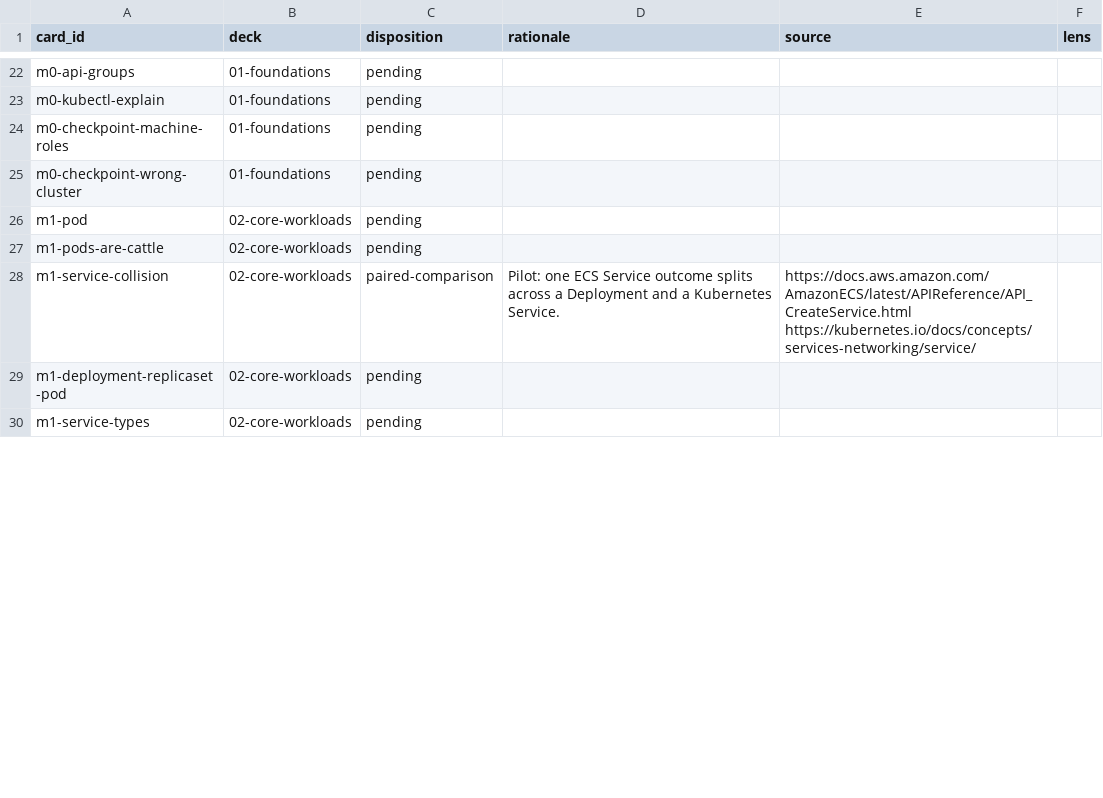
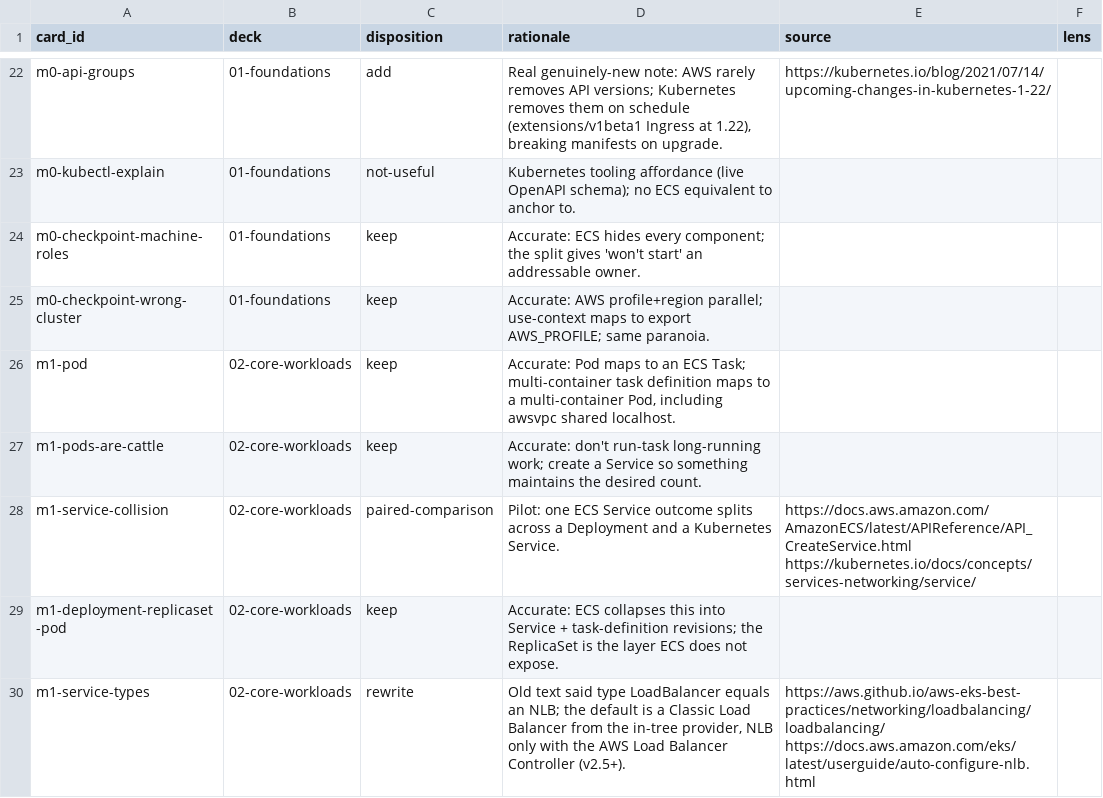
Before and after one commit to iadknet/kubernetes-for-ecs-engineers, a TSV file: docs/specs/ecs-transfer-sections/AUDIT.tsv, drawn as a sheet; only a part is shown, gaps mark what is left out; the diff covers the shown part only; the diff names each change by its address in the sheet, - before the commit and + after, or states it on an @@ line.

Commit message:
feat(decks): apply ECS transfer pattern across M0 and M1 (Phase 1)
Audit all 47 non-pilot M0/M1 cards and drive AUDIT.tsv to terminal
dispositions. Author 7 new `ecs:` anchors, rewrite 3 for current
provider/version accuracy, keep 25, and leave 7 neutral cards blank. The
2 shipped paired-comparison pilots already cover rollouts and routing, so
no new comparisons were manufactured.

Accuracy corrections verified against primary sources:
- m1-service-types: `type: LoadBalancer` defaults to a Classic LB from the
  in-tree provider; the NLB comes from the AWS Load Balancer Controller.
- m1-imagepullpolicy-latest: ECS `versionConsistency` now resolves a mutable
  tag to one digest per deployment by default.
- m0-service-dns-name: both Cloud Map and Service Connect require per-service
  opt-in; cluster DNS is automatic.

Gates: make lint-decks passes; make check passes except the pre-existing
`vuln` stage (Go stdlib CVEs fixed in go1.26.6, toolchain-level); both audit
commands are clean for decks 01/02; the two pilot excerpts dry-run clean on
the live cluster.

```diff
--- a/docs/specs/ecs-transfer-sections/AUDIT.tsv
+++ b/docs/specs/ecs-transfer-sections/AUDIT.tsv
-C22 (disposition): pending
+C22 (disposition): add
-D22 (rationale): (empty)
+D22 (rationale): Real genuinely-new note: AWS rarely removes API versions; Kubernetes removes them on schedule (extensions/v1beta1 Ingress at 1.22), breaking manifests on upgrade.
-E22 (source): (empty)
+E22 (source): https://kubernetes.io/blog/2021/07/14/upcoming-changes-in-kubernetes-1-22/
-C23 (disposition): pending
+C23 (disposition): not-useful
-D23 (rationale): (empty)
+D23 (rationale): Kubernetes tooling affordance (live OpenAPI schema); no ECS equivalent to anchor to.
-C24:C27 (disposition): pending
+C24:C27 (disposition): keep
-D24 (rationale): (empty)
+D24 (rationale): Accurate: ECS hides every component; the split gives 'won't start' an addressable owner.
-D25 (rationale): (empty)
+D25 (rationale): Accurate: AWS profile+region parallel; use-context maps to export AWS_PROFILE; same paranoia.
-D26 (rationale): (empty)
+D26 (rationale): Accurate: Pod maps to an ECS Task; multi-container task definition maps to a multi-container Pod, including awsvpc shared localhost.
-D27 (rationale): (empty)
+D27 (rationale): Accurate: don't run-task long-running work; create a Service so something maintains the desired count.
-C29 (disposition): pending
+C29 (disposition): keep
-D29 (rationale): (empty)
+D29 (rationale): Accurate: ECS collapses this into Service + task-definition revisions; the ReplicaSet is the layer ECS does not expose.
-C30 (disposition): pending
+C30 (disposition): rewrite
-D30 (rationale): (empty)
+D30 (rationale): Old text said type LoadBalancer equals an NLB; the default is a Classic Load Balancer from the in-tree provider, NLB only with the AWS Load Balancer Controller (v2.5+).
-E30 (source): (empty)
+E30 (source): https://aws.github.io/aws-eks-best-practices/networking/loadbalancing/loadbalancing/ https://docs.aws.amazon.com/eks/latest/userguide/auto-configure-nlb.html
```
Also changed, not shown: 77 edited cells elsewhere in this file, 3 other files.
